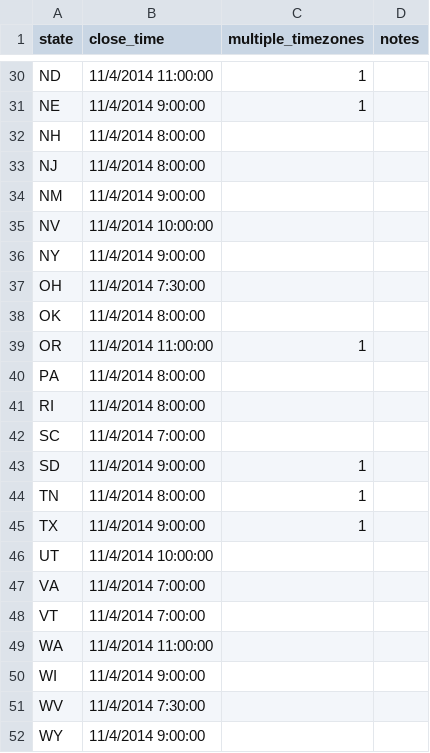
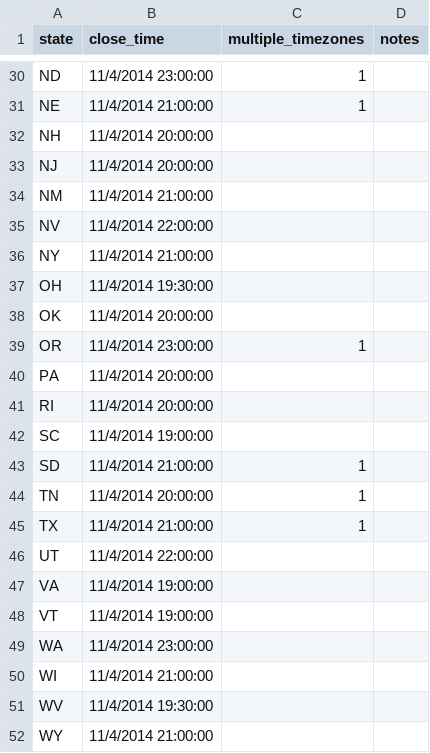
Before and after one commit to nprapps/elections14, a CSV file: data/closing-times.csv, drawn as a sheet; only a part is shown, gaps mark what is left out; the diff covers the shown part only; the diff names each change by its address in the sheet, - before the commit and + after, or states it on an @@ line.

Commit message:
fix closing times, closes #619

```diff
--- a/data/closing-times.csv
+++ b/data/closing-times.csv
-B30 (close_time): 11/4/2014 11:00:00
+B30 (close_time): 11/4/2014 23:00:00
-B31 (close_time): 11/4/2014 9:00:00
+B31 (close_time): 11/4/2014 21:00:00
-B32:B33 (close_time): 11/4/2014 8:00:00
+B32:B33 (close_time): 11/4/2014 20:00:00
-B34 (close_time): 11/4/2014 9:00:00
+B34 (close_time): 11/4/2014 21:00:00
-B35 (close_time): 11/4/2014 10:00:00
+B35 (close_time): 11/4/2014 22:00:00
-B36 (close_time): 11/4/2014 9:00:00
+B36 (close_time): 11/4/2014 21:00:00
-B37 (close_time): 11/4/2014 7:30:00
+B37 (close_time): 11/4/2014 19:30:00
-B38 (close_time): 11/4/2014 8:00:00
+B38 (close_time): 11/4/2014 20:00:00
-B39 (close_time): 11/4/2014 11:00:00
+B39 (close_time): 11/4/2014 23:00:00
-B40:B41 (close_time): 11/4/2014 8:00:00
+B40:B41 (close_time): 11/4/2014 20:00:00
-B42 (close_time): 11/4/2014 7:00:00
+B42 (close_time): 11/4/2014 19:00:00
-B43 (close_time): 11/4/2014 9:00:00
+B43 (close_time): 11/4/2014 21:00:00
-B44 (close_time): 11/4/2014 8:00:00
+B44 (close_time): 11/4/2014 20:00:00
-B45 (close_time): 11/4/2014 9:00:00
+B45 (close_time): 11/4/2014 21:00:00
-B46 (close_time): 11/4/2014 10:00:00
+B46 (close_time): 11/4/2014 22:00:00
-B47:B48 (close_time): 11/4/2014 7:00:00
+B47:B48 (close_time): 11/4/2014 19:00:00
-B49 (close_time): 11/4/2014 11:00:00
+B49 (close_time): 11/4/2014 23:00:00
-B50 (close_time): 11/4/2014 9:00:00
+B50 (close_time): 11/4/2014 21:00:00
-B51 (close_time): 11/4/2014 7:30:00
+B51 (close_time): 11/4/2014 19:30:00
-B52 (close_time): 11/4/2014 9:00:00
+B52 (close_time): 11/4/2014 21:00:00
```
Also changed, not shown: 27 edited cells elsewhere in this file.
